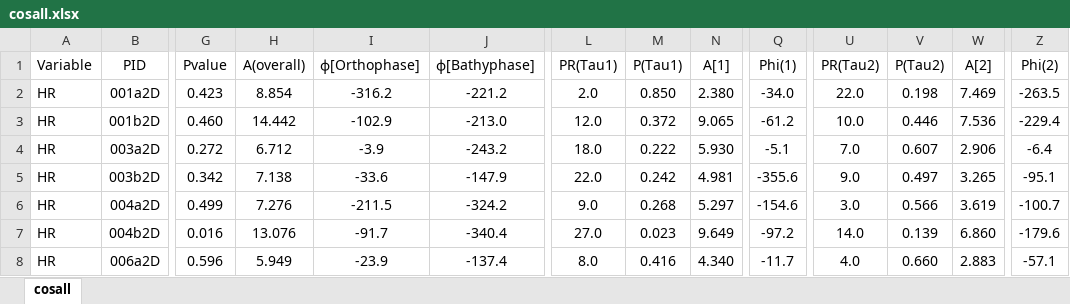
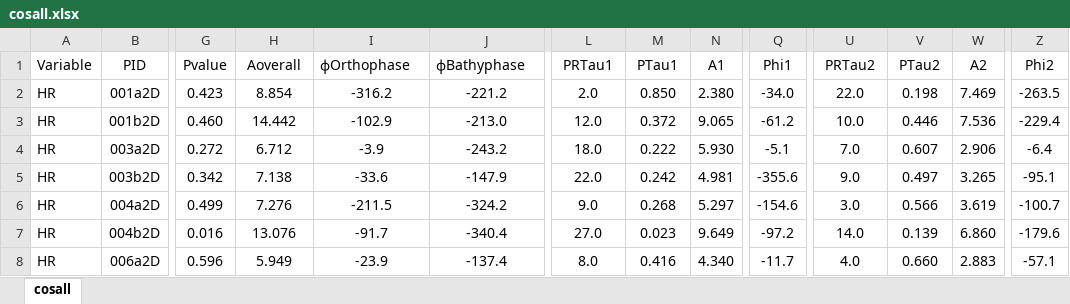
Before and after one commit to morgenbauer/MBauer-HCC25, an Excel workbook: GC/cosall.xlsx, sheet cosall, drawn as a sheet; only a part is shown, gaps mark what is left out; values as stored, in another font and other column widths than the file's, no borders; the diff names each change by its address in the sheet, - before the commit and + after, or states it on an @@ line.

Commit message:
Fixed column headers in spreadsheet and RCode
Now fixed and run!

```diff
--- a/GC/cosall.xlsx (sheet cosall)
+++ b/GC/cosall.xlsx (sheet cosall)
-H1: A(overall)
+H1: Aoverall
-I1: ϕ[Orthophase]
+I1: ϕOrthophase
-J1: ϕ[Bathyphase]
+J1: ϕBathyphase
-L1: PR(Tau1)
+L1: PRTau1
-M1: P(Tau1)
+M1: PTau1
-N1: A[1]
+N1: A1
-Q1: Phi(1)
+Q1: Phi1
-U1: PR(Tau2)
+U1: PRTau2
-V1: P(Tau2)
+V1: PTau2
-W1: A[2]
+W1: A2
-Z1: Phi(2)
+Z1: Phi2
```
Also changed, not shown: 2 other files.
